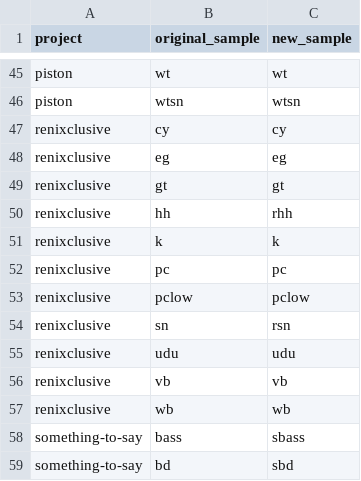
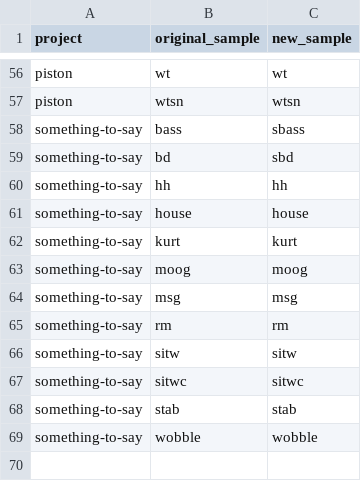
Before and after one commit to annybs/Leeds-Algorave-2016, a CSV file: samples.csv, drawn as a sheet; only a part is shown, gaps mark what is left out; the shorter side is filled out with more unchanged rows; the diff covers the shown part only.

```diff
--- a/samples.csv
+++ b/samples.csv
@@ -46,13 +57,2 @@ piston,wt,wt
 piston,wtsn,wtsn
-renixclusive,cy,cy
-renixclusive,eg,eg
-renixclusive,gt,gt
-renixclusive,hh,rhh
-renixclusive,k,k
-renixclusive,pc,pc
-renixclusive,pclow,pclow
-renixclusive,sn,rsn
-renixclusive,udu,udu
-renixclusive,vb,vb
-renixclusive,wb,wb
 something-to-say,bass,sbass
```
Also changed, not shown: 11 added rows and 14 edited cells elsewhere in this file.
